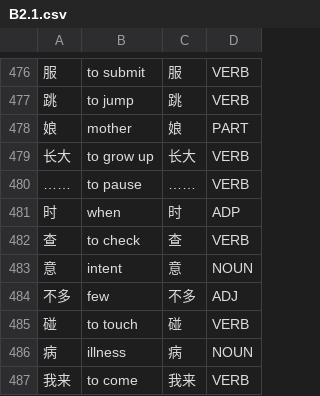
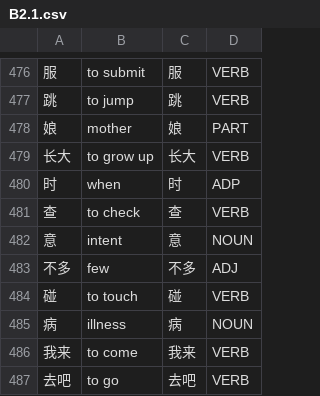
Before and after one commit to Jonathangadeaharder/VocabLevels, a CSV file: chinese/B2.1.csv, drawn as a sheet; only a part is shown, gaps mark what is left out; the shorter side is filled out with more unchanged rows; the diff names each change by its address in the sheet, - before the commit and + after, or states it on an @@ line.

Commit message:
fix(cefr): clean up ai slop, corrupted pos tags, and tokenization artifacts
- Clean corrupted POS tags (! VERB, VER! B) across Dutch, German, Spanish, French, Swedish, Arabic, Chinese, and English CSVs
- Remove tokenizer leak (upp_särhe<sos>) and synthetic OCR fragments in Swedish B2
- Drop punctuation-only lemma rows in German A2 and Chinese B2/Advanced
- Normalize synthetic compound formatting (så_kallad -> så kallad ADJ)
- Audit and verify all corrections via Agent-Studio batch review
- Update .gitignore to exclude agent-studio qc working directories

Fixes #72

```diff
--- a/chinese/B2.1.csv
+++ b/chinese/B2.1.csv
-row 480: …… | to pause | …… | VERB
```
Also changed, not shown: chinese/Advanced.csv, chinese/B2.csv, 13 other files.
